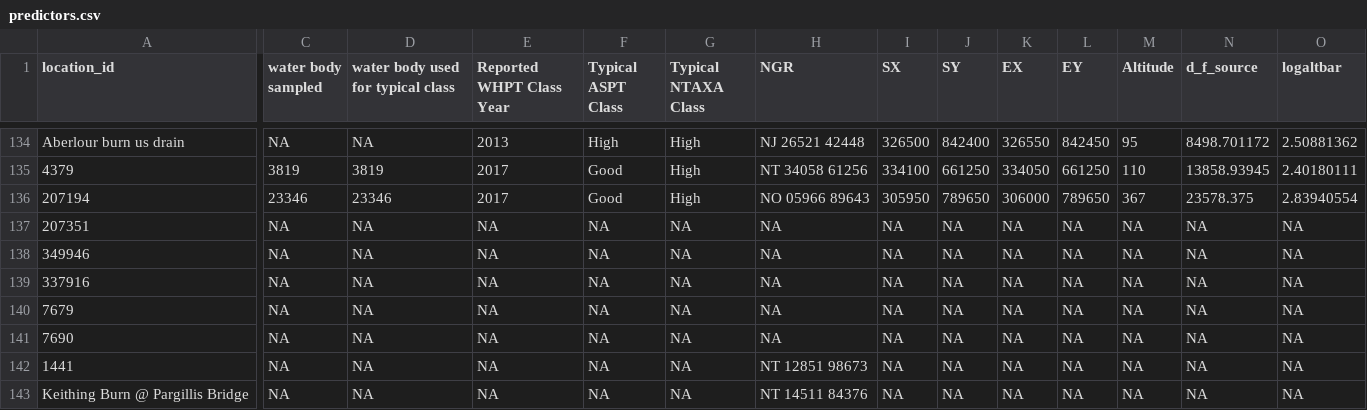
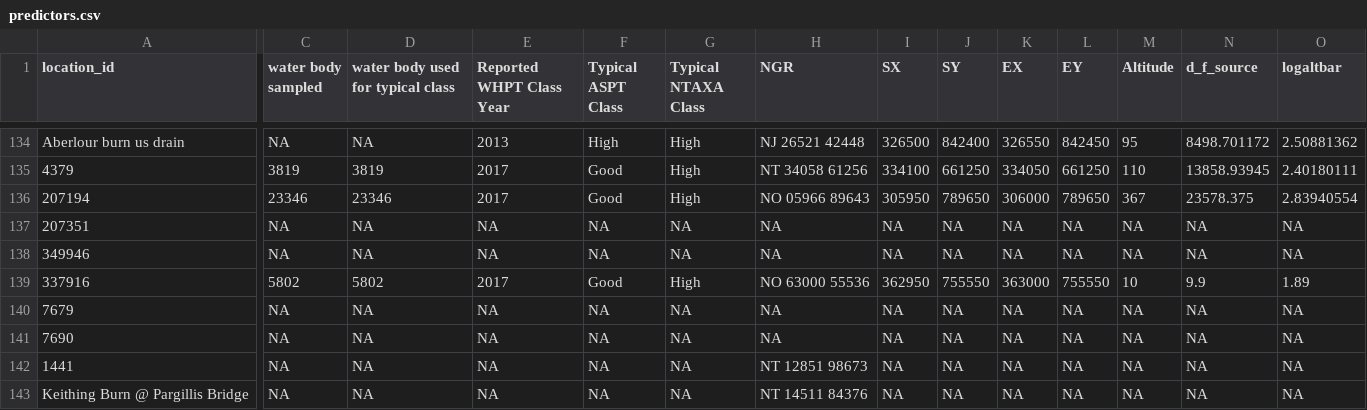
Before and after one commit to ecodata1/whpt, a CSV file: inst/extdat/predictors.csv, drawn as a sheet; only a part is shown, gaps mark what is left out; the diff covers the shown part only; the diff names each change by its address in the sheet, - before the commit and + after, or states it on an @@ line.

Commit message:
feat: add more predictors

```diff
--- a/inst/extdat/predictors.csv
+++ b/inst/extdat/predictors.csv
-C139 (water body sampled): NA
+C139 (water body sampled): 5802
-D139: NA
+D139: 5802
-E139 (Reported WHPT Class Year): NA
+E139 (Reported WHPT Class Year): 2017
-F139 (Typical ASPT Class): NA
+F139 (Typical ASPT Class): Good
-G139 (Typical NTAXA Class): NA
+G139 (Typical NTAXA Class): High
-H139 (NGR): NA
+H139 (NGR): NO 63000 55536
-I139 (SX): NA
+I139 (SX): 362950
-J139 (SY): NA
+J139 (SY): 755550
-K139 (EX): NA
+K139 (EX): 363000
-L139 (EY): NA
+L139 (EY): 755550
-M139 (Altitude): NA
+M139 (Altitude): 10
-N139 (d_f_source): NA
+N139 (d_f_source): 9.9
-O139 (logaltbar): NA
+O139 (logaltbar): 1.89
```
Also changed, not shown: 9 edited cells elsewhere in this file.
